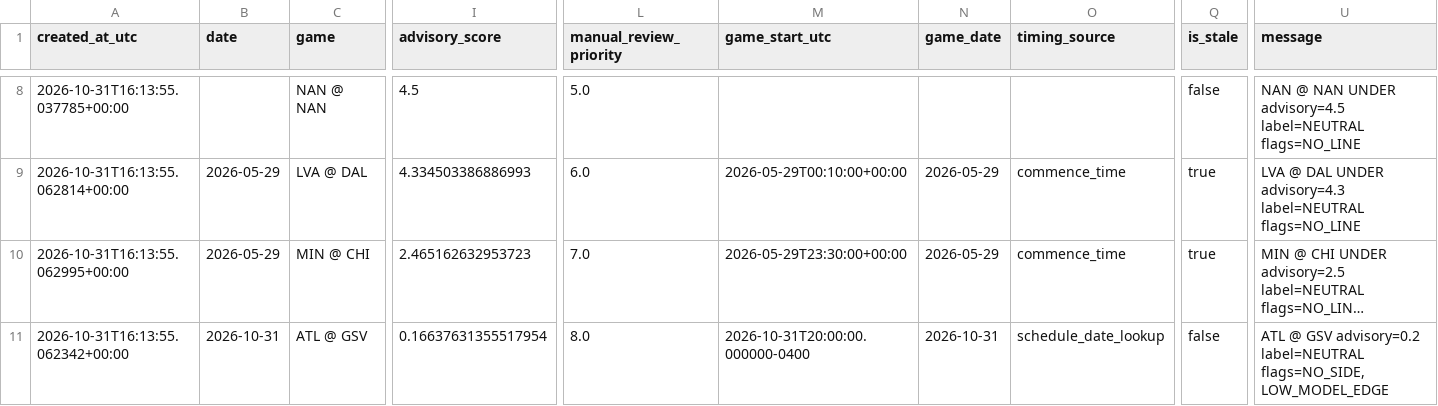
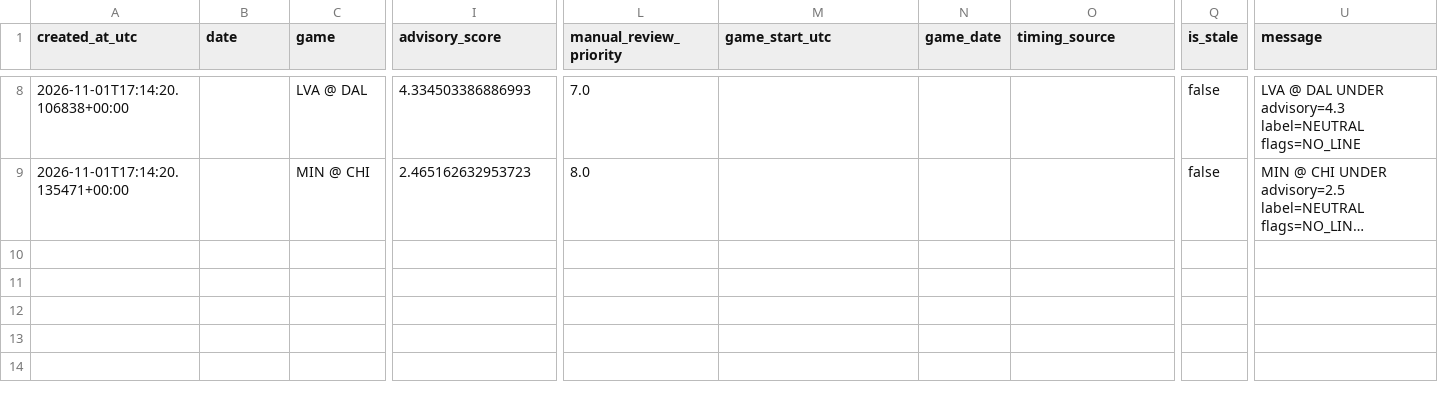
Before and after one commit to damoutinho11-art/wnba-edge-lab, a CSV file: wnba_outputs/hermes_advisory_queue_v21.csv, drawn as a sheet; only a part is shown, gaps mark what is left out; long unchanged cells end in …; removed rows and columns are numbered as before the commit, all else as after; rows hold the shown columns only; the diff covers the shown part only; the diff names each change by its address in the sheet, - before the commit and + after, or states it on an @@ line.

```diff
--- a/wnba_outputs/hermes_advisory_queue_v21.csv
+++ b/wnba_outputs/hermes_advisory_queue_v21.csv
-A8 (created_at_utc): 2026-10-31T16:13:55.037785+00:00
+A8 (created_at_utc): 2026-11-01T17:14:20.106838+00:00
-C8 (game): NAN @ NAN
+C8 (game): LVA @ DAL
-I8 (advisory_score): 4.5
+I8 (advisory_score): 4.334503386886993
-L8 (manual_review_priority): 5.0
+L8 (manual_review_priority): 7.0
-U8 (message): NAN @ NAN UNDER advisory=4.5 label=NEUTRAL flags=NO_LINE
+U8 (message): LVA @ DAL UNDER advisory=4.3 label=NEUTRAL flags=NO_LINE
-row 9: 2026-10-31T16:13:55.062814+00:00 | 2026-05-29 | LVA @ DAL | 4.334503386886993 | 6.0 | 2026-05-29T00:10:00+00:00 | 2026-05-29 | commence_time | true | LVA @ DAL UNDER advisory=4.3 label=NEUTRAL flags=NO_LINE
-A9 (created_at_utc): 2026-10-31T16:13:55.062995+00:00
+A9 (created_at_utc): 2026-11-01T17:14:20.135471+00:00
-B9 (date): 2026-05-29
+B9 (date): (empty)
-L9 (manual_review_priority): 7.0
+L9 (manual_review_priority): 8.0
-M9 (game_start_utc): 2026-05-29T23:30:00+00:00
+M9 (game_start_utc): (empty)
-N9 (game_date): 2026-05-29
+N9 (game_date): (empty)
-O9 (timing_source): commence_time
+O9 (timing_source): (empty)
-Q9 (is_stale): true
+Q9 (is_stale): false
-row 11: 2026-10-31T16:13:55.062342+00:00 | 2026-10-31 | ATL @ GSV | 0.16637631355517954 | 8.0 | 2026-10-31T20:00:00.000000-0400 | 2026-10-31 | schedule_date_lookup | false | ATL @ GSV advisory=0.2 label=NEUTRAL flags=NO_SIDE, LOW_MODEL_EDGE
```
Also changed, not shown: 2 added rows, 2 removed rows and 26 edited cells elsewhere in this file, wnba_outputs/feature_diagnostics_v21.csv, wnba_outputs/game_model_features_v21.csv, 40 other files.
